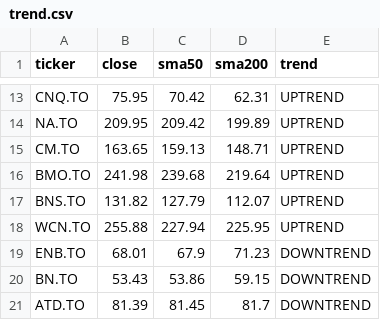
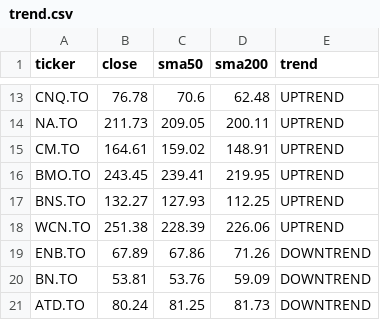
Before and after one commit to manishrdilip/tsx-trader, a CSV file: results/trend.csv, drawn as a sheet; only a part is shown, gaps mark what is left out; the diff covers the shown part only; the diff names each change by its address in the sheet, - before the commit and + after, or states it on an @@ line.

```diff
--- a/results/trend.csv
+++ b/results/trend.csv
-B13 (close): 75.95
+B13 (close): 76.78
-C13 (sma50): 70.42
+C13 (sma50): 70.6
-D13 (sma200): 62.31
+D13 (sma200): 62.48
-B14 (close): 209.95
+B14 (close): 211.73
-C14 (sma50): 209.42
+C14 (sma50): 209.05
-D14 (sma200): 199.89
+D14 (sma200): 200.11
-B15 (close): 163.65
+B15 (close): 164.61
-C15 (sma50): 159.13
+C15 (sma50): 159.02
-D15 (sma200): 148.71
+D15 (sma200): 148.91
-B16 (close): 241.98
+B16 (close): 243.45
-C16 (sma50): 239.68
+C16 (sma50): 239.41
-D16 (sma200): 219.64
+D16 (sma200): 219.95
-B17 (close): 131.82
+B17 (close): 132.27
-C17 (sma50): 127.79
+C17 (sma50): 127.93
-D17 (sma200): 112.07
+D17 (sma200): 112.25
-B18 (close): 255.88
+B18 (close): 251.38
-C18 (sma50): 227.94
+C18 (sma50): 228.39
-D18 (sma200): 225.95
+D18 (sma200): 226.06
-B19 (close): 68.01
+B19 (close): 67.89
-C19 (sma50): 67.9
+C19 (sma50): 67.86
-D19 (sma200): 71.23
+D19 (sma200): 71.26
-B20 (close): 53.43
+B20 (close): 53.81
-C20 (sma50): 53.86
+C20 (sma50): 53.76
-D20 (sma200): 59.15
+D20 (sma200): 59.09
-B21 (close): 81.39
+B21 (close): 80.24
-C21 (sma50): 81.45
+C21 (sma50): 81.25
-D21 (sma200): 81.7
+D21 (sma200): 81.73
```
Also changed, not shown: 2 added rows, 2 removed rows and 27 edited cells elsewhere in this file, results/all_canada_buys.csv, results/all_canada_votes.csv, 4 other files.
